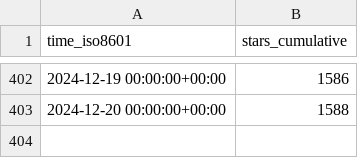
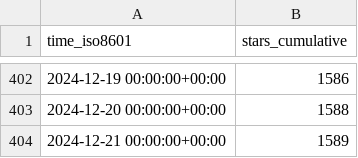
Before and after one commit to floneum/floneum, a CSV file: floneum/floneum/ghrs-data/stargazers.csv, drawn as a sheet; only a part is shown, gaps mark what is left out.

```diff
--- a/floneum/floneum/ghrs-data/stargazers.csv
+++ b/floneum/floneum/ghrs-data/stargazers.csv
@@ -403 +403,2 @@ time_iso8601,stars_cumulative
 2024-12-20 00:00:00+00:00,1588
+2024-12-21 00:00:00+00:00,1589
```
